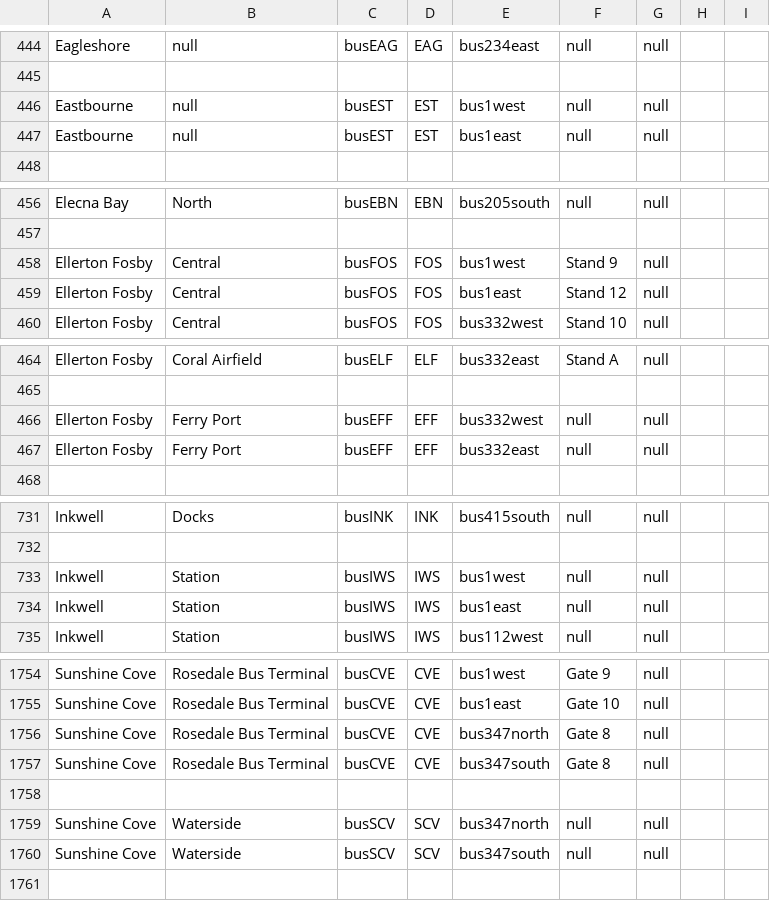
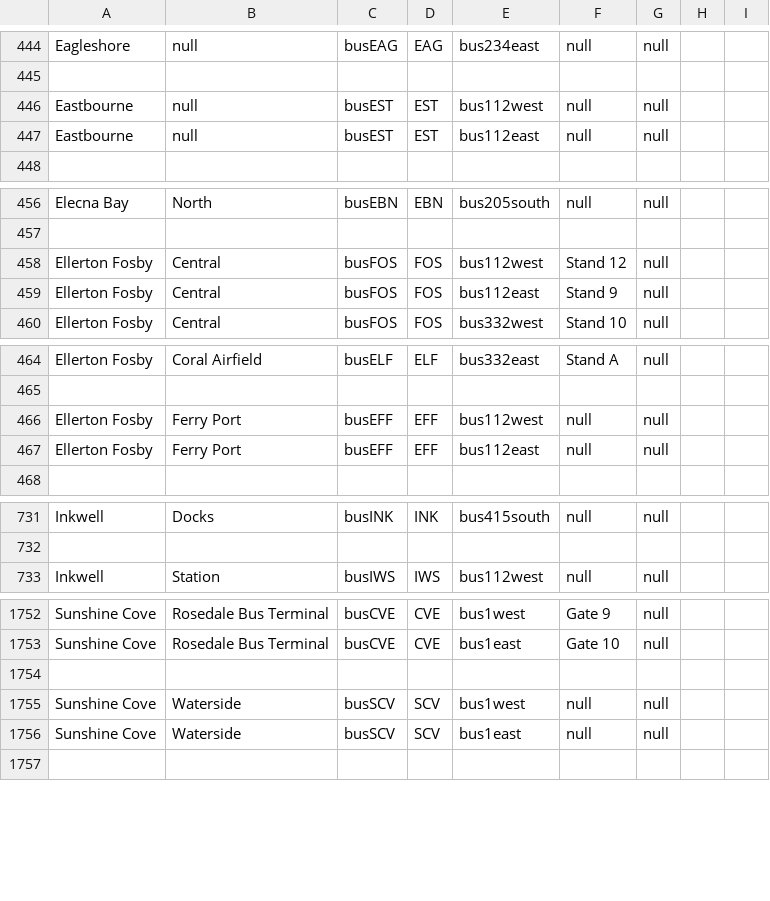
Before and after one commit to KittyCat11231/Feline-Holdings, a CSV file: src/intraroute/data/ui/stops/bus.csv, drawn as a sheet; only a part is shown, gaps mark what is left out.

Commit message:
IntraRoute data update

```diff
--- a/src/intraroute/data/ui/stops/bus.csv
+++ b/src/intraroute/data/ui/stops/bus.csv
@@ -445,4 +445,4 @@ Eagleshore,null,busEAG,EAG,bus234east,null,null,,
 ,,,,,,,,
-Eastbourne,null,busEST,EST,bus1west,null,null,,
-Eastbourne,null,busEST,EST,bus1east,null,null,,
+Eastbourne,null,busEST,EST,bus112west,null,null,,
+Eastbourne,null,busEST,EST,bus112east,null,null,,
 ,,,,,,,,
@@ -457,4 +457,4 @@ Elecna Bay,North,busEBN,EBN,bus205south,null,null,,
 ,,,,,,,,
-Ellerton Fosby,Central,busFOS,FOS,bus1west,Stand 9,null,,
-Ellerton Fosby,Central,busFOS,FOS,bus1east,Stand 12,null,,
+Ellerton Fosby,Central,busFOS,FOS,bus112west,Stand 12,null,,
+Ellerton Fosby,Central,busFOS,FOS,bus112east,Stand 9,null,,
 Ellerton Fosby,Central,busFOS,FOS,bus332west,Stand 10,null,,
@@ -465,4 +465,4 @@ Ellerton Fosby,Coral Airfield,busELF,ELF,bus332east,Stand A,null,,
 ,,,,,,,,
-Ellerton Fosby,Ferry Port,busEFF,EFF,bus332west,null,null,,
-Ellerton Fosby,Ferry Port,busEFF,EFF,bus332east,null,null,,
+Ellerton Fosby,Ferry Port,busEFF,EFF,bus112west,null,null,,
+Ellerton Fosby,Ferry Port,busEFF,EFF,bus112east,null,null,,
 ,,,,,,,,
@@ -732,4 +732,2 @@ Inkwell,Docks,busINK,INK,bus415south,null,null,,
 ,,,,,,,,
-Inkwell,Station,busIWS,IWS,bus1west,null,null,,
-Inkwell,Station,busIWS,IWS,bus1east,null,null,,
 Inkwell,Station,busIWS,IWS,bus112west,null,null,,
@@ -1755,7 +1753,5 @@ Sunshine Cove,Rosedale Bus Terminal,busCVE,CVE,bus1west,Gate 9,null,,
 Sunshine Cove,Rosedale Bus Terminal,busCVE,CVE,bus1east,Gate 10,null,,
-Sunshine Cove,Rosedale Bus Terminal,busCVE,CVE,bus347north,Gate 8,null,,
-Sunshine Cove,Rosedale Bus Terminal,busCVE,CVE,bus347south,Gate 8,null,,
 ,,,,,,,,
-Sunshine Cove,Waterside,busSCV,SCV,bus347north,null,null,,
-Sunshine Cove,Waterside,busSCV,SCV,bus347south,null,null,,
+Sunshine Cove,Waterside,busSCV,SCV,bus1west,null,null,,
+Sunshine Cove,Waterside,busSCV,SCV,bus1east,null,null,,
 ,,,,,,,,
```
Also changed, not shown: src/intraroute/data/pathfinding/bus.csv, src/intraroute/data/ui/routes/bus.csv, 3 other files.
